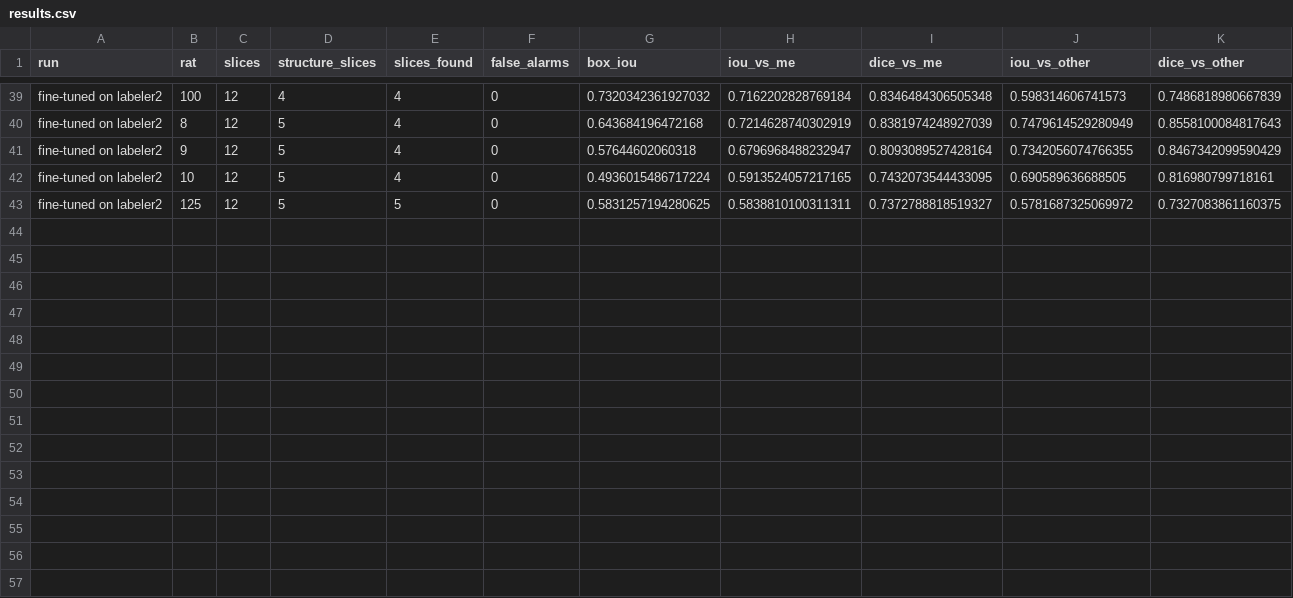
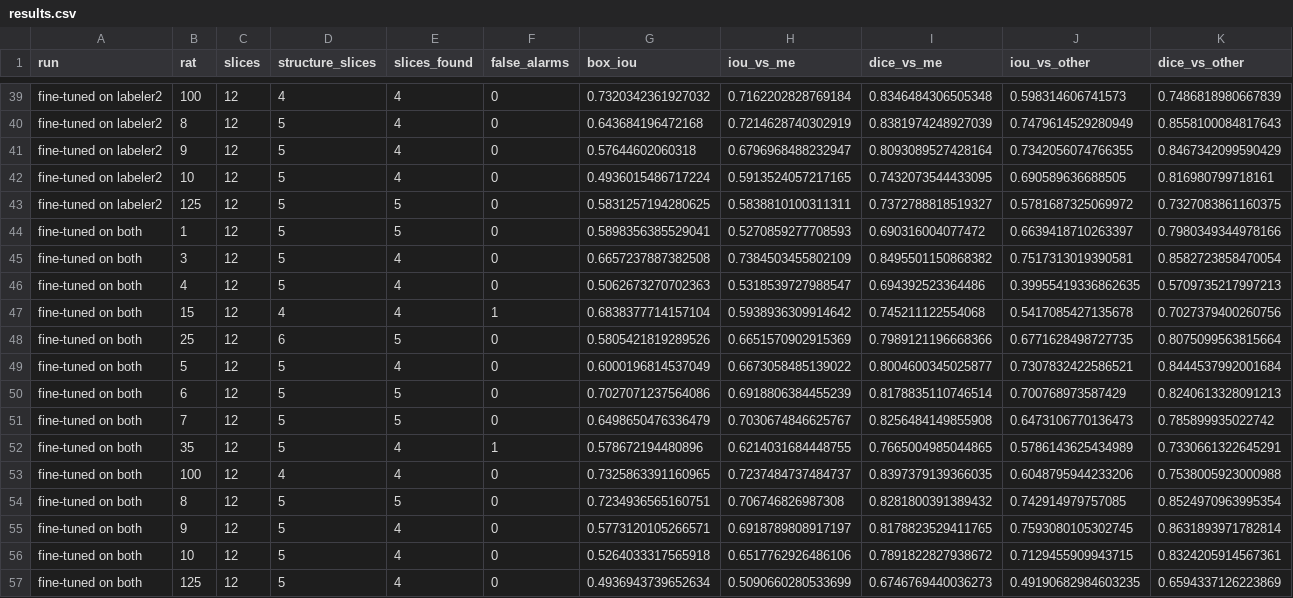
Before and after one commit to Tylee3/FA26-NUDZ-Team---AMSTERDAM, a CSV file: rcnn_out_14/finetune_cv/results.csv, drawn as a sheet; only a part is shown, gaps mark what is left out; the diff names each change by its address in the sheet, - before the commit and + after, or states it on an @@ line.

```diff
--- a/rcnn_out_14/finetune_cv/results.csv
+++ b/rcnn_out_14/finetune_cv/results.csv
+row 44: fine-tuned on both | 1 | 12 | 5 | 5 | 0 | 0.5898356385529041 | 0.5270859277708593 | 0.690316004077472 | 0.6639418710263397 | 0.7980349344978166
+row 45: fine-tuned on both | 3 | 12 | 5 | 4 | 0 | 0.6657237887382508 | 0.7384503455802109 | 0.8495501150868382 | 0.7517313019390581 | 0.8582723858470054
+row 46: fine-tuned on both | 4 | 12 | 5 | 4 | 0 | 0.5062673270702363 | 0.5318539727988547 | 0.694392523364486 | 0.39955419336862635 | 0.5709735217997213
+row 47: fine-tuned on both | 15 | 12 | 4 | 4 | 1 | 0.6838377714157104 | 0.5938936309914642 | 0.745211122554068 | 0.5417085427135678 | 0.7027379400260756
+row 48: fine-tuned on both | 25 | 12 | 6 | 5 | 0 | 0.5805421819289526 | 0.6651570902915369 | 0.7989121196668366 | 0.6771628498727735 | 0.8075099563815664
+row 49: fine-tuned on both | 5 | 12 | 5 | 4 | 0 | 0.6000196814537049 | 0.6673058485139022 | 0.8004600345025877 | 0.7307832422586521 | 0.8444537992001684
+row 50: fine-tuned on both | 6 | 12 | 5 | 5 | 0 | 0.7027071237564086 | 0.6918806384455239 | 0.8178835110746514 | 0.700768973587429 | 0.8240613328091213
+row 51: fine-tuned on both | 7 | 12 | 5 | 5 | 0 | 0.6498650476336479 | 0.7030674846625767 | 0.8256484149855908 | 0.6473106770136473 | 0.785899935022742
+row 52: fine-tuned on both | 35 | 12 | 5 | 4 | 1 | 0.578672194480896 | 0.6214031684448755 | 0.7665004985044865 | 0.5786143625434989 | 0.7330661322645291
+row 53: fine-tuned on both | 100 | 12 | 4 | 4 | 0 | 0.7325863391160965 | 0.7237484737484737 | 0.8397379139366035 | 0.6048795944233206 | 0.7538005923000988
+row 54: fine-tuned on both | 8 | 12 | 5 | 5 | 0 | 0.7234936565160751 | 0.706746826987308 | 0.8281800391389432 | 0.742914979757085 | 0.8524970963995354
+row 55: fine-tuned on both | 9 | 12 | 5 | 4 | 0 | 0.5773120105266571 | 0.6918789808917197 | 0.8178823529411765 | 0.7593080105302745 | 0.8631893971782814
+row 56: fine-tuned on both | 10 | 12 | 5 | 4 | 0 | 0.5264033317565918 | 0.6517762926486106 | 0.7891822827938672 | 0.7129455909943715 | 0.8324205914567361
+row 57: fine-tuned on both | 125 | 12 | 5 | 4 | 0 | 0.4936943739652634 | 0.5090660280533699 | 0.6746769440036273 | 0.49190682984603235 | 0.6594337126223869
```
Also changed, not shown: rcnn_out_14/comparison.csv, 52 other files.
